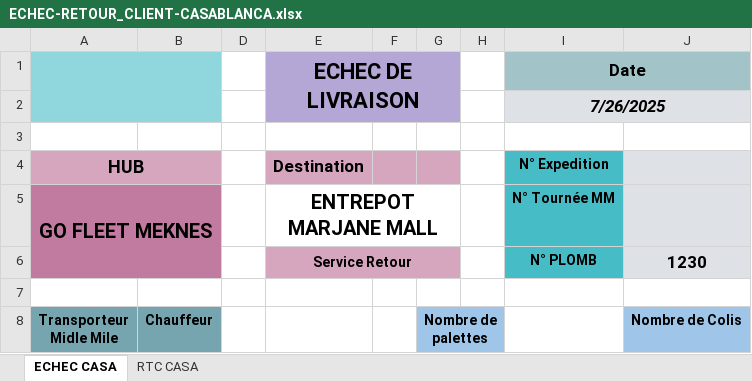
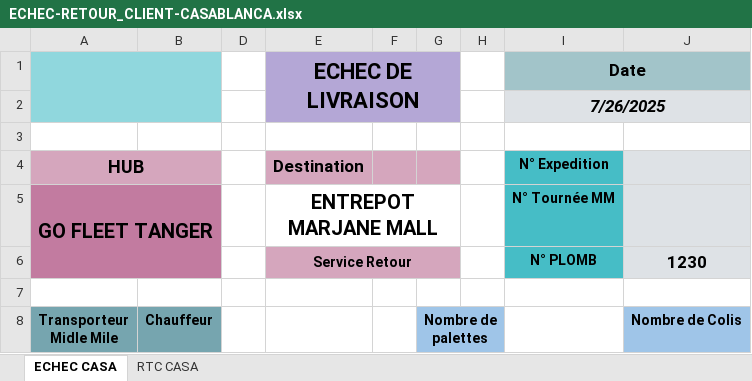
Before and after one commit to shadowofleaf96/GoFleet-Enhancer, an Excel workbook: dummy-content/ECHEC-RETOUR_CLIENT-CASABLANCA.xlsx, sheet ECHEC CASA, drawn as a sheet; only a part is shown; values as stored, in another font and other column widths than the file's, no borders; conditional formats not drawn; the diff names each change by its address in the sheet, - before the commit and + after, or states it on an @@ line.

Commit message:
feat: add tanger  branch

```diff
--- a/dummy-content/ECHEC-RETOUR_CLIENT-CASABLANCA.xlsx (sheet ECHEC CASA)
+++ b/dummy-content/ECHEC-RETOUR_CLIENT-CASABLANCA.xlsx (sheet ECHEC CASA)
-A5: GO FLEET MEKNES
+A5: GO FLEET TANGER
```
Also changed, not shown: sheet RTC CASA.
